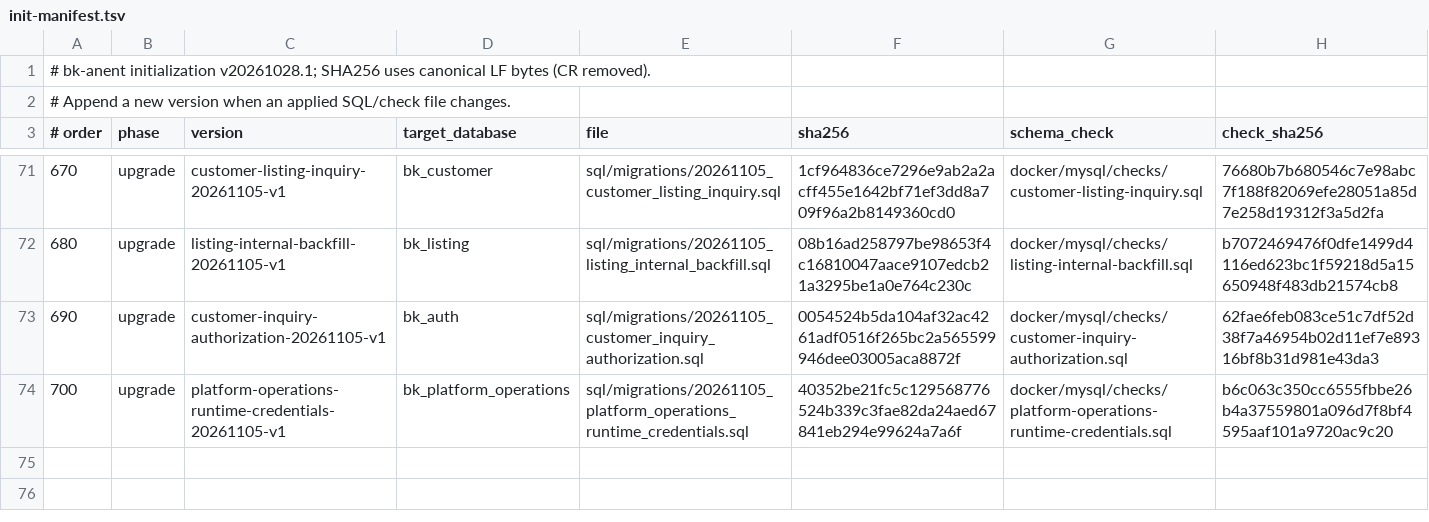
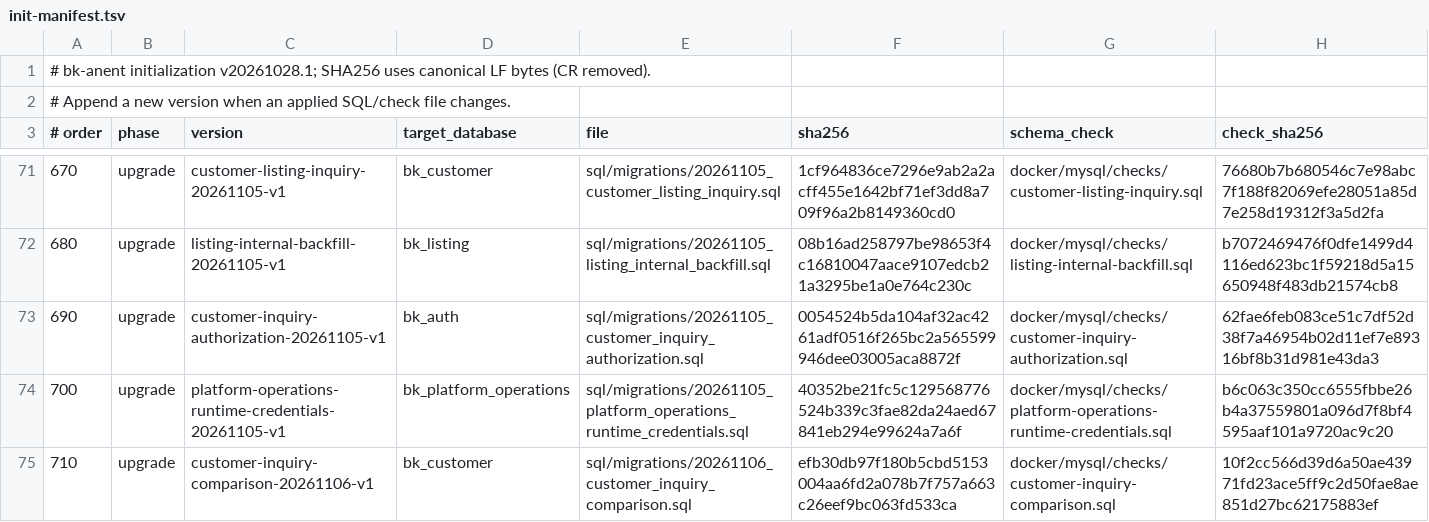
Before and after one commit to crj-tik/BkAnentProject, a TSV file: docker/mysql/init-manifest.tsv, drawn as a sheet; only a part is shown, gaps mark what is left out; the diff names each change by its address in the sheet, - before the commit and + after, or states it on an @@ line.

Commit message:
实现咨询与对比报告关联及跨服务归属核验
- 受管迁移 710：bk_customer.customer_inquiry_comparison（UNIQUE(inquiry_id,report_id)、INDEX(inquiry_id,created_at)）+ schema check + manifest 登记
- common 新增对比报告归属验证契约（请求/响应/RPC 接口），两侧 ContractHash 扩展 comparisonReportVerifyRequestHash 并以独立编码防漂移测试守住一致（KI-249）
- listing 侧 ListingComparisonReportVerifyRpcServiceImpl：验签 compare.report.read.own（own=all=该操作），报告缺失/非本人统一 NOT_ACCESSIBLE 不抛不区分；store 新增 findOwnedOrNull 归属探测
- customer 侧 ListingComparisonReportVerifyClient 签名调用（失败关闭）+ POST /customers/inquiries/{inquiryId}/comparison-reports（归属校验、格式校验、幂等、多报告共存）
- 咨询响应带出关联清单（reportId+时间，兼容构造器保持既有调用方编译不变），不缓存报告内容
- 配置接线：两侧 application.yml/nacos、docker-compose 与 .env.example（CUSTOMER_COMPARISON_VERIFY_SECRET）
- 测试：listing 159/159、customer 60/60 通过；manifest 校验与 dry-run 通过

```diff
--- a/docker/mysql/init-manifest.tsv
+++ b/docker/mysql/init-manifest.tsv
+row 75: 710 | upgrade | customer-inquiry-comparison-20261106-v1 | bk_customer | sql/migrations/20261106_customer_inquiry_comparison.sql | efb30db97f180b5cbd5153004aa6fd2a078b7f757a663c26eef9bc063fd533ca | docker/mysql/checks/customer-inquiry-comparison.sql | 10f2cc566d39d6a50ae43971fd23ace5ff9c2d50fae8ae851d27bc62175883ef
```
Also changed, not shown: 32 other files.
